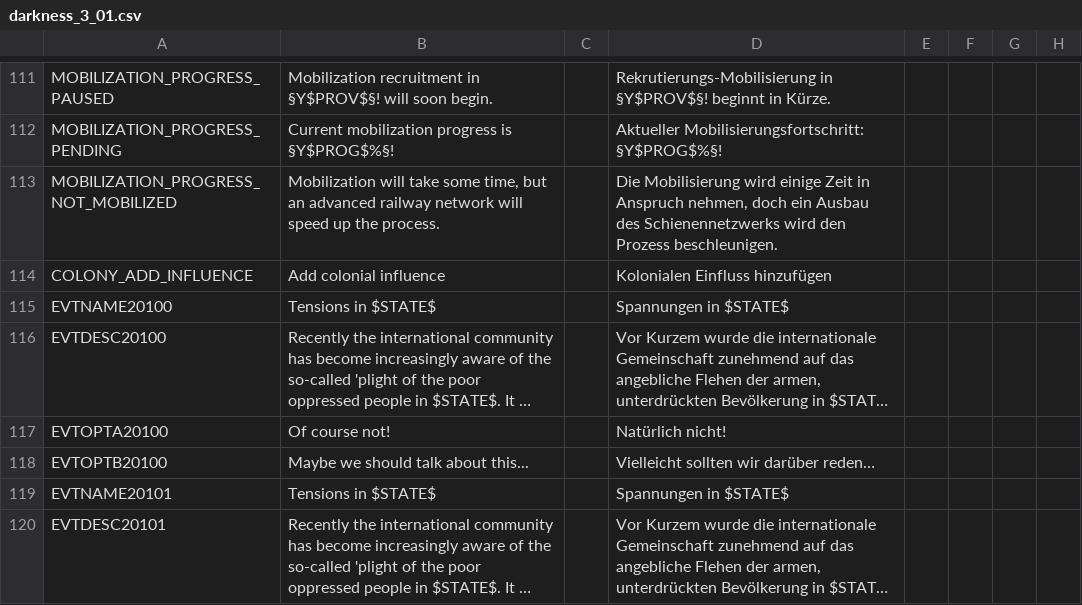
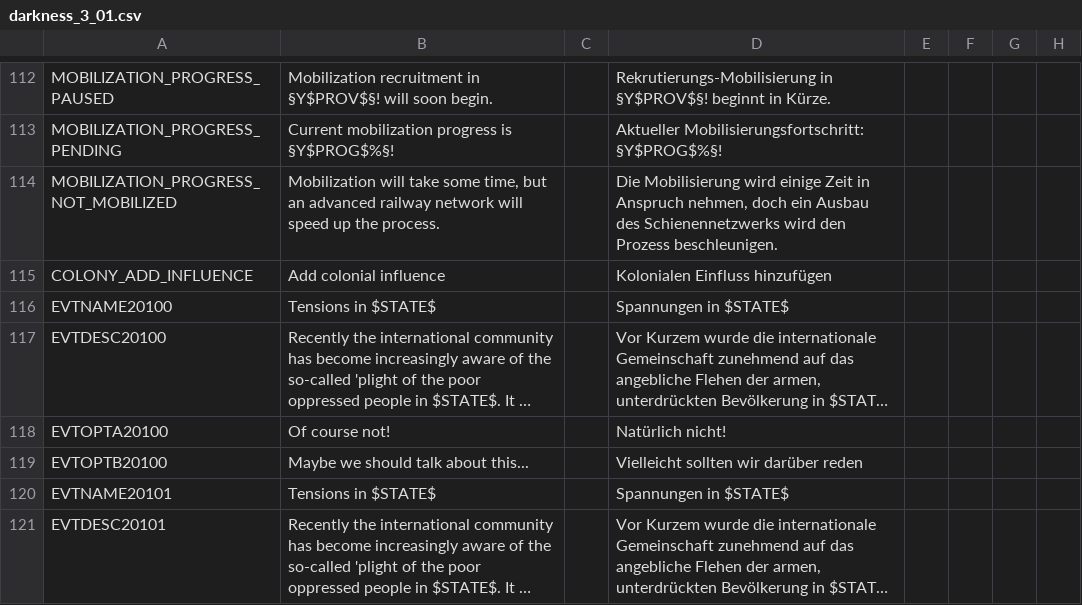
Before and after one commit to kimjeon-il/Vic2_Vanila, a CSV file: darkness_3_01.csv, drawn as a sheet; only a part is shown, gaps mark what is left out; long unchanged cells end in …; addresses are those after the commit; the diff covers the shown part only; the diff names each change by its address in the sheet, - before the commit and + after, or states it on an @@ line.

```diff
--- a/darkness_3_01.csv
+++ b/darkness_3_01.csv
-D119: Vielleicht sollten wir darüber reden…
+D119: Vielleicht sollten wir darüber reden
```
Also changed, not shown: 1 added row and 52 edited cells elsewhere in this file.
